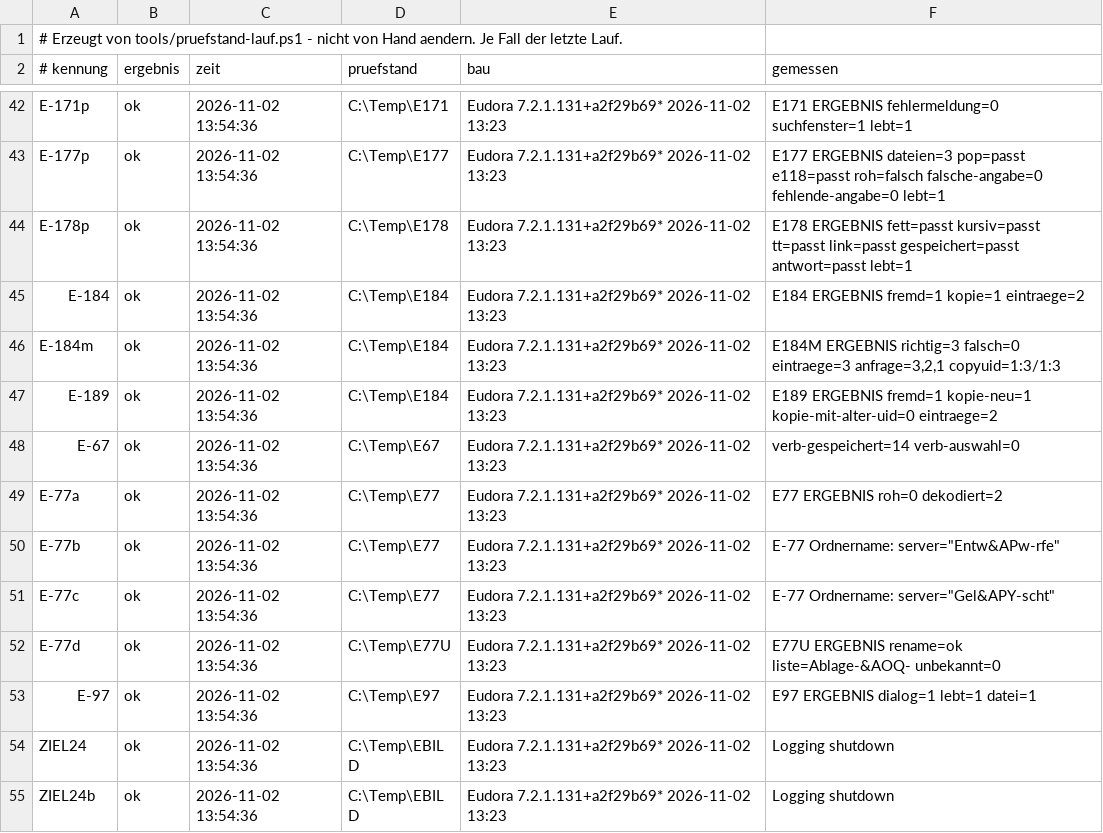
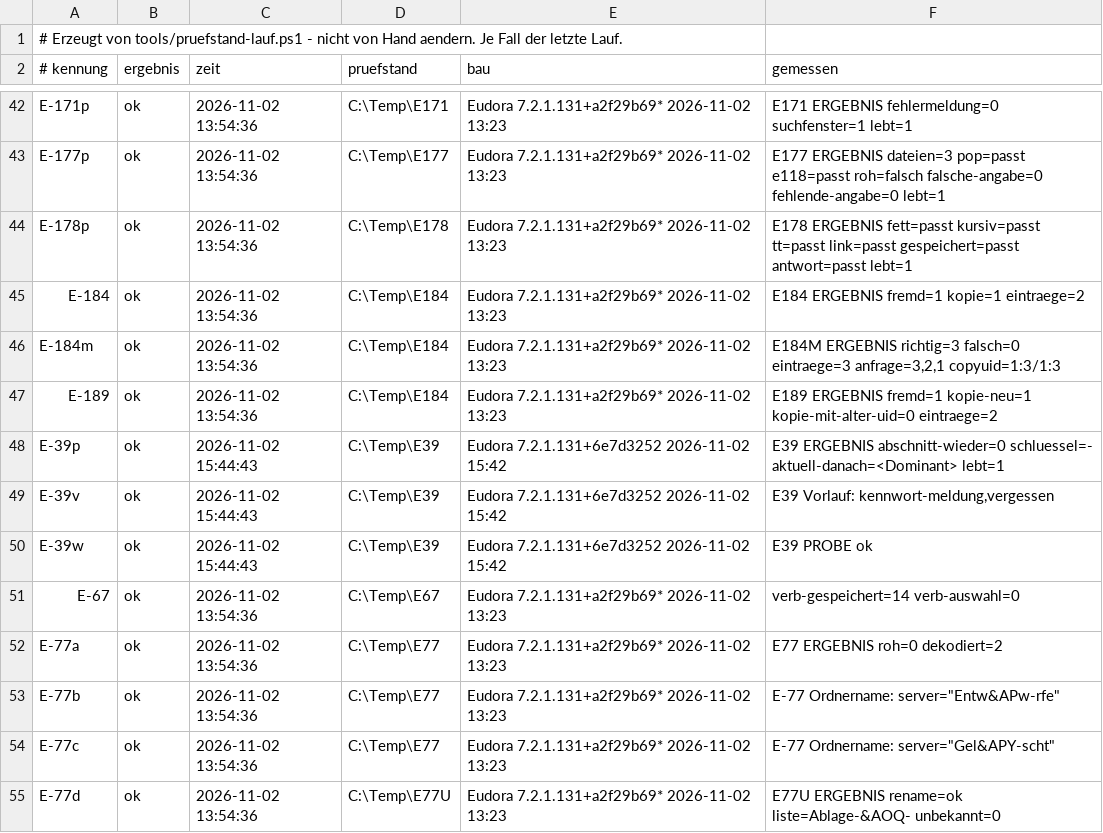
Before and after one commit to HansWurst81675/Eudora7.2, a TSV file: Intern/pruefstand-buch.tsv, drawn as a sheet; only a part is shown, gaps mark what is left out; the shorter side is filled out with more unchanged rows; the diff names each change by its address in the sheet, - before the commit and + after, or states it on an @@ line.

```diff
--- a/Intern/pruefstand-buch.tsv
+++ b/Intern/pruefstand-buch.tsv
+row 48: E-39p | ok | 2026-11-02 15:44:43 | C:\Temp\E39 | Eudora 7.2.1.131+6e7d3252 2026-11-02 15:42 | E39 ERGEBNIS abschnitt-wieder=0 schluessel=- aktuell-danach=<Dominant> lebt=1
+row 49: E-39v | ok | 2026-11-02 15:44:43 | C:\Temp\E39 | Eudora 7.2.1.131+6e7d3252 2026-11-02 15:42 | E39 Vorlauf: kennwort-meldung,vergessen
+row 50: E-39w | ok | 2026-11-02 15:44:43 | C:\Temp\E39 | Eudora 7.2.1.131+6e7d3252 2026-11-02 15:42 | E39 PROBE ok
```
Also changed, not shown: 8 other files.
